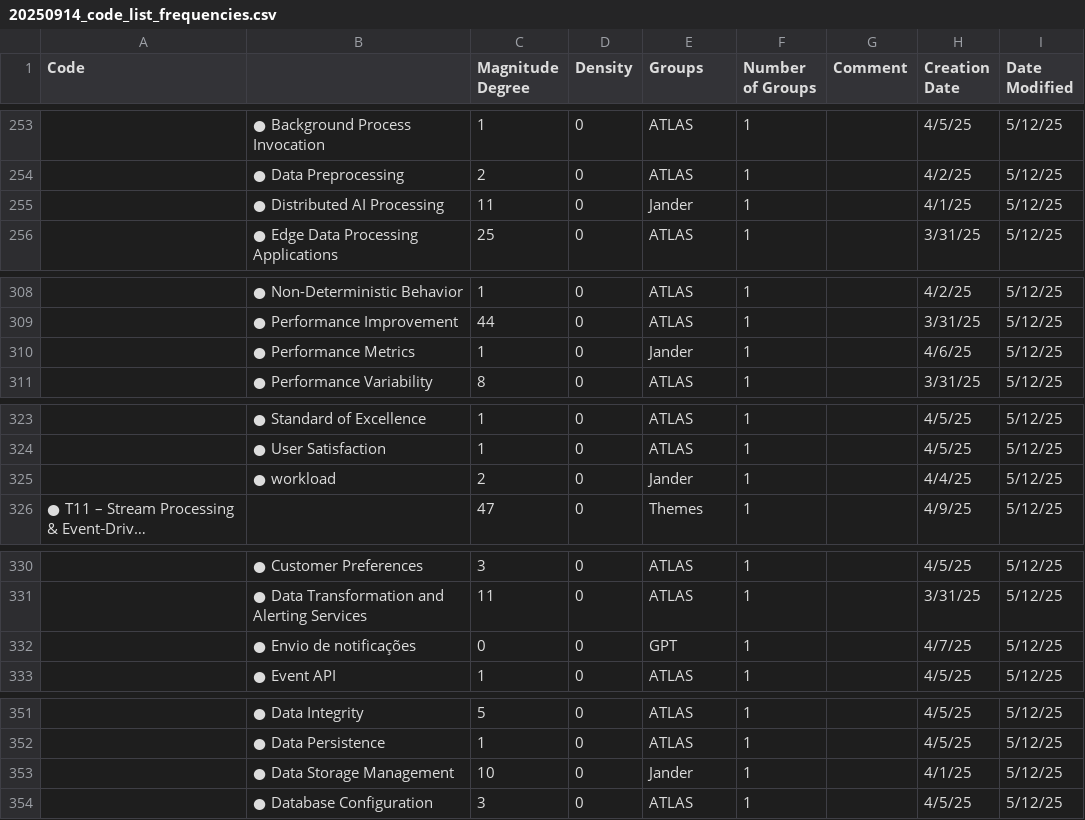
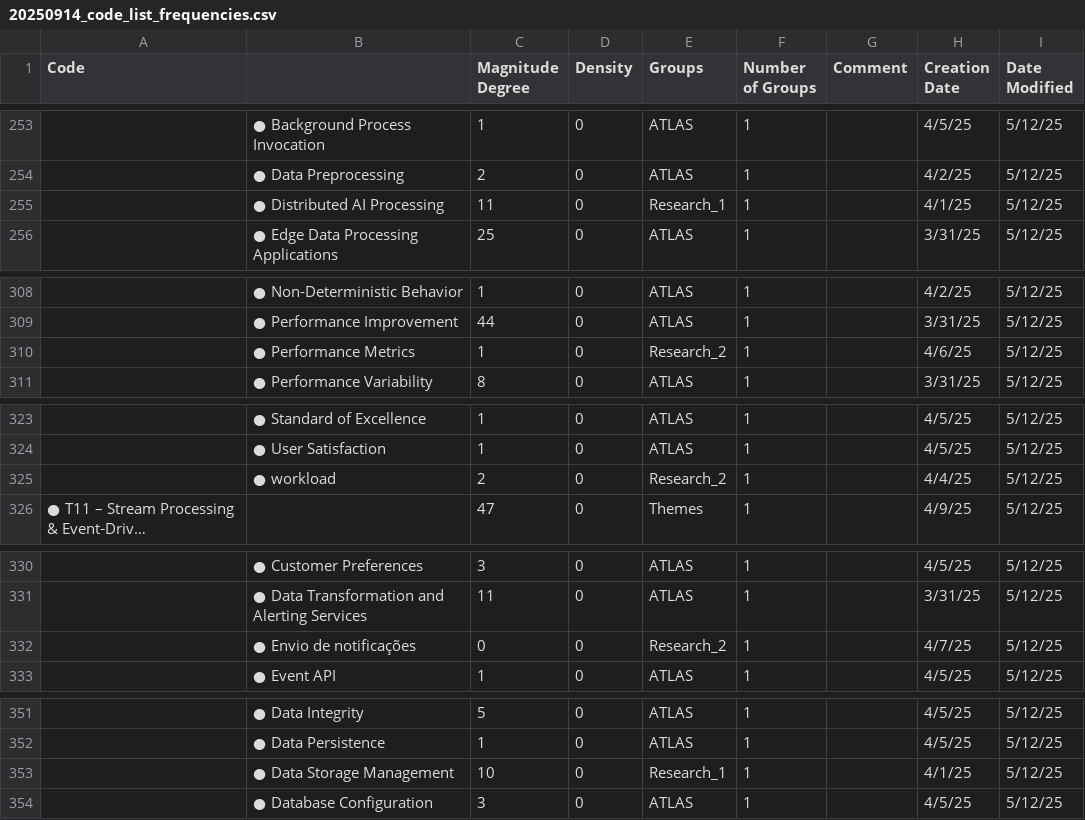
Before and after one commit to ICSA26-supplementary-material/edgeai.empirical-study.replication-package, a CSV file: thematic_analisys/atlas.ti_exports/20250914_code_list_frequencies.csv, drawn as a sheet; only a part is shown, gaps mark what is left out; long unchanged cells end in …; the diff covers the shown part only; the diff names each change by its address in the sheet, - before the commit and + after, or states it on an @@ line.

```diff
--- a/thematic_analisys/atlas.ti_exports/20250914_code_list_frequencies.csv
+++ b/thematic_analisys/atlas.ti_exports/20250914_code_list_frequencies.csv
-E255 (Groups): Jander
+E255 (Groups): Research_1
-E310 (Groups): Jander
+E310 (Groups): Research_2
-E325 (Groups): Jander
+E325 (Groups): Research_2
-E332 (Groups): GPT
+E332 (Groups): Research_2
-E353 (Groups): Jander
+E353 (Groups): Research_1
```
Also changed, not shown: 6 edited cells elsewhere in this file, 2 other files.
